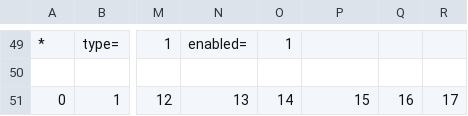
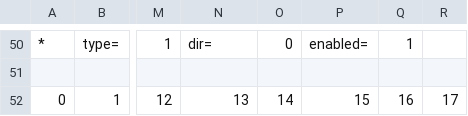
Before and after one commit to marcie1000/les-croute-animate, a CSV file: assets/levels/niveau1_builder.csv, drawn as a sheet; only a part is shown, gaps mark what is left out; addresses are those after the commit; the diff covers the shown part only; the diff names each change by its address in the sheet, - before the commit and + after, or states it on an @@ line.

```diff
--- a/assets/levels/niveau1_builder.csv
+++ b/assets/levels/niveau1_builder.csv
-N50: enabled=
+N50: dir=
-O50: 1
+O50: 0
-P50: (empty)
+P50: enabled=
-Q50: (empty)
+Q50: 1
```
Also changed, not shown: 2 added rows, 1 removed row and 101 edited cells elsewhere in this file, 10 other files.
